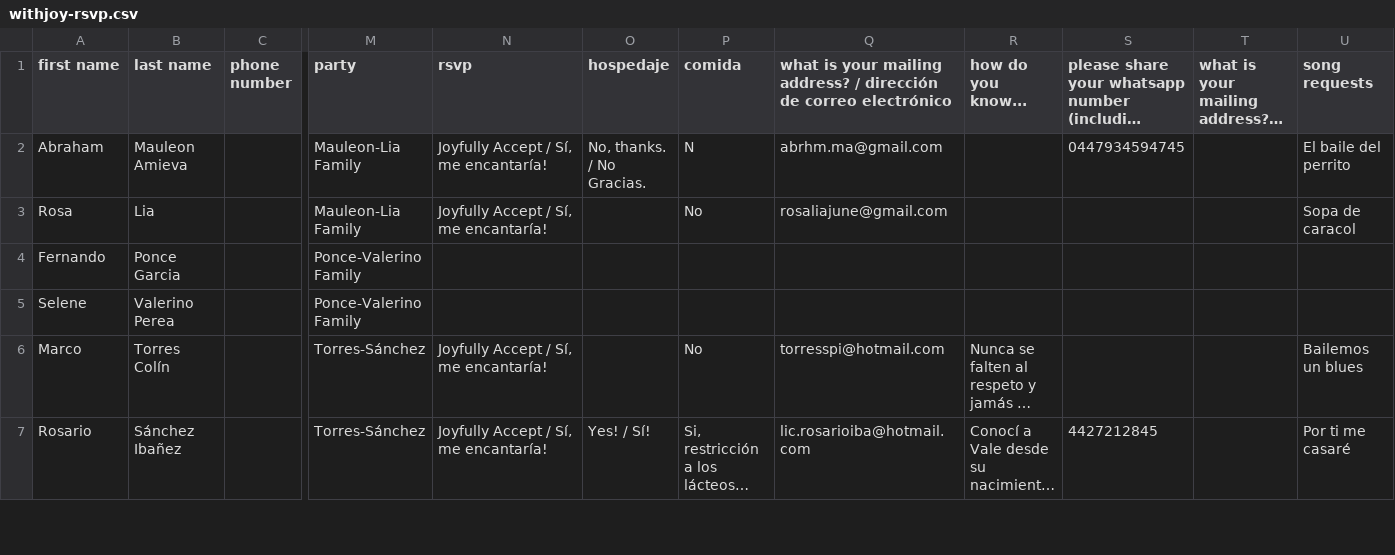
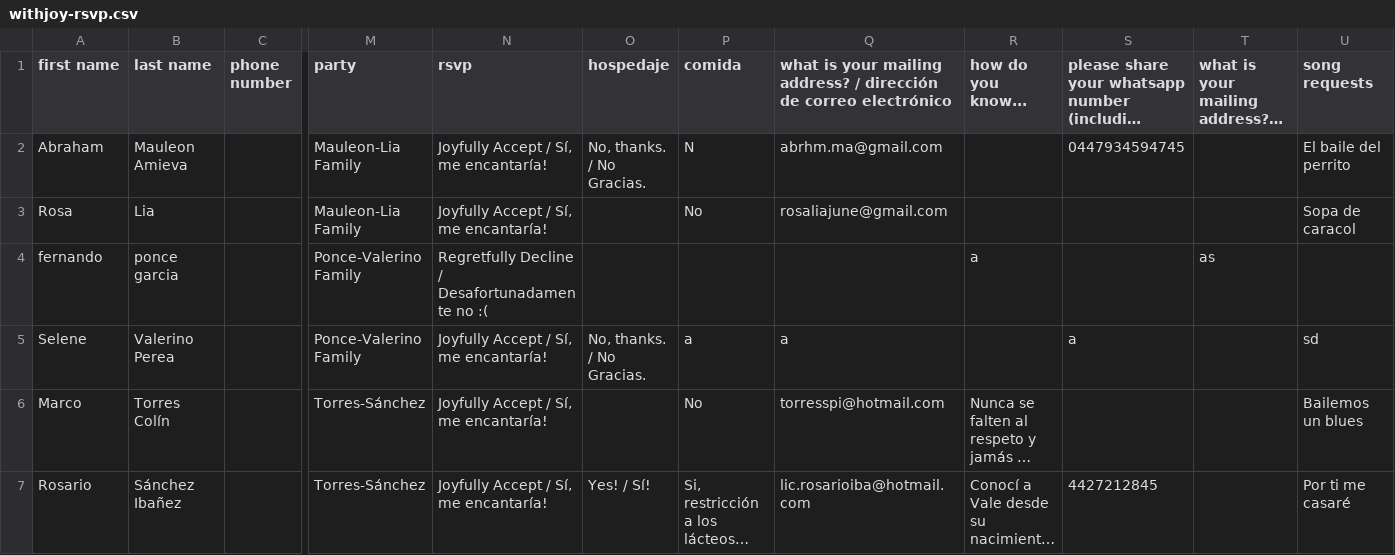
Before and after one commit to Mvilleda/boda-mv26, a CSV file: withjoy-rsvp.csv, drawn as a sheet; only a part is shown, gaps mark what is left out; long unchanged cells end in …; the diff names each change by its address in the sheet, - before the commit and + after, or states it on an @@ line.

```diff
--- a/withjoy-rsvp.csv
+++ b/withjoy-rsvp.csv
-A4 (first name): Fernando
+A4 (first name): fernando
-B4 (last name): Ponce Garcia
+B4 (last name): ponce garcia
-N4 (rsvp): (empty)
+N4 (rsvp): Regretfully Decline / Desafortunadamente no :(
-R4 (how do you know...): (empty)
+R4 (how do you know...): a
-T4: (empty)
+T4: as
-N5 (rsvp): (empty)
+N5 (rsvp): Joyfully Accept / Sí, me encantaría!
-O5 (hospedaje): (empty)
+O5 (hospedaje): No, thanks. / No Gracias.
-P5 (comida): (empty)
+P5 (comida): a
-Q5: (empty)
+Q5: a
-S5: (empty)
+S5: a
-U5 (song requests): (empty)
+U5 (song requests): sd
```
Also changed, not shown: 1 other file.
